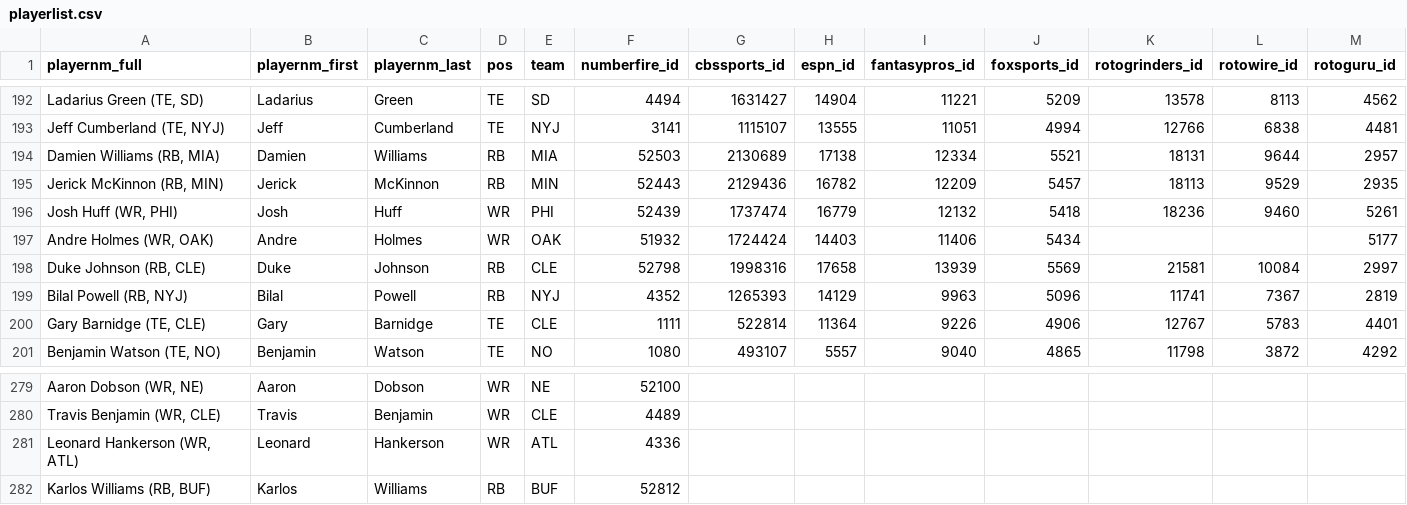
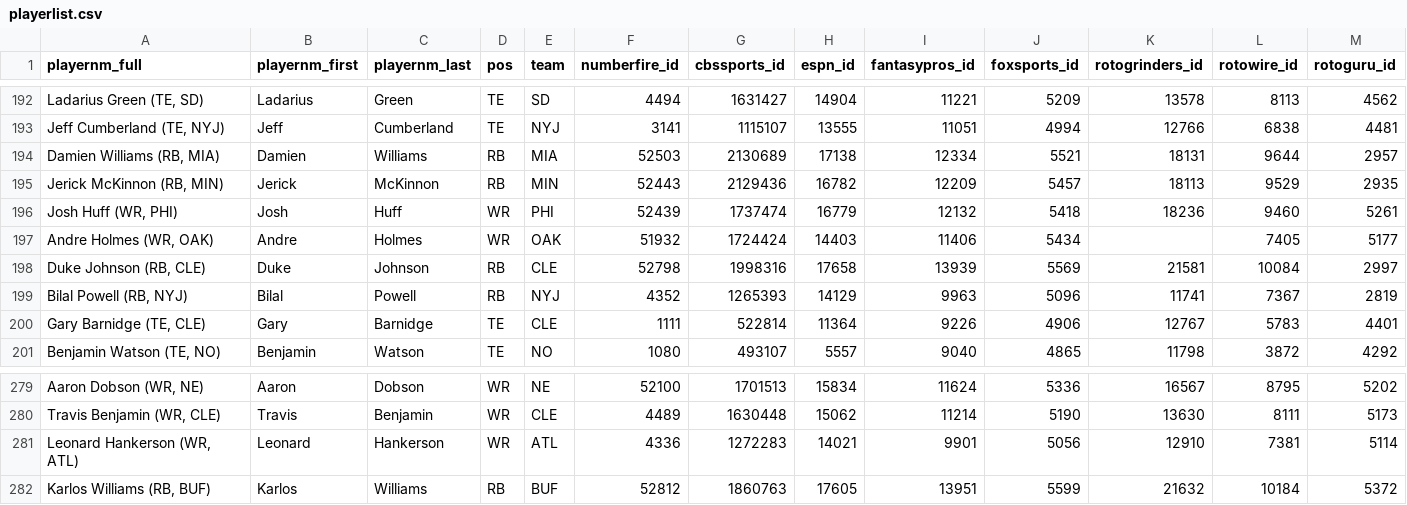
Before and after one commit to BenikaH/nfl-dfs, a CSV file: playerlist.csv, drawn as a sheet; only a part is shown, gaps mark what is left out; the diff covers the shown part only.

```diff
--- a/playerlist.csv
+++ b/playerlist.csv
@@ -196,3 +196,3 @@ playernm_full,playernm_first,playernm_last,pos,team,numberfire_id,cbssports_id,e
 "Josh Huff (WR, PHI)",Josh,Huff,WR, PHI,52439,1737474,16779,12132,5418,18236,9460,5261
-"Andre Holmes (WR, OAK)",Andre,Holmes,WR, OAK,51932,1724424,14403,11406,5434,,,5177
+"Andre Holmes (WR, OAK)",Andre,Holmes,WR, OAK,51932,1724424,14403,11406,5434,,7405,5177
 "Duke Johnson (RB, CLE)",Duke,Johnson,RB, CLE,52798,1998316,17658,13939,5569,21581,10084,2997
@@ -279,4 +279,4 @@ playernm_full,playernm_first,playernm_last,pos,team,numberfire_id,cbssports_id,e
-"Aaron Dobson (WR, NE)",Aaron,Dobson,WR,NE,52100,,,,,,,
-"Travis Benjamin (WR, CLE)",Travis,Benjamin,WR,CLE,4489,,,,,,,
-"Leonard Hankerson (WR, ATL)",Leonard,Hankerson,WR,ATL,4336,,,,,,,
-"Karlos Williams (RB, BUF)",Karlos,Williams,RB,BUF,52812,,,,,,,
+"Aaron Dobson (WR, NE)",Aaron,Dobson,WR,NE,52100,1701513,15834,11624,5336,16567,8795,5202
+"Travis Benjamin (WR, CLE)",Travis,Benjamin,WR,CLE,4489,1630448,15062,11214,5190,13630,8111,5173
+"Leonard Hankerson (WR, ATL)",Leonard,Hankerson,WR,ATL,4336,1272283,14021,9901,5056,12910,7381,5114
+"Karlos Williams (RB, BUF)",Karlos,Williams,RB,BUF,52812,1860763,17605,13951,5599,21632,10184,5372
```
Also changed, not shown: 135 edited cells elsewhere in this file.
